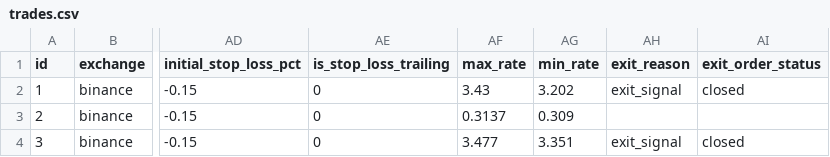
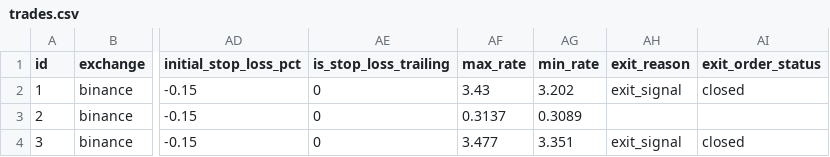
Before and after one commit to ggonzalezorellana/tradingdata, a CSV file: trades/ft-nf-1h/trades.csv, drawn as a sheet; only a part is shown, gaps mark what is left out; the diff names each change by its address in the sheet, - before the commit and + after, or states it on an @@ line.

```diff
--- a/trades/ft-nf-1h/trades.csv
+++ b/trades/ft-nf-1h/trades.csv
-AG3 (min_rate): 0.309
+AG3 (min_rate): 0.3089
```
Also changed, not shown: metrics/balances.csv, 1 other file.
